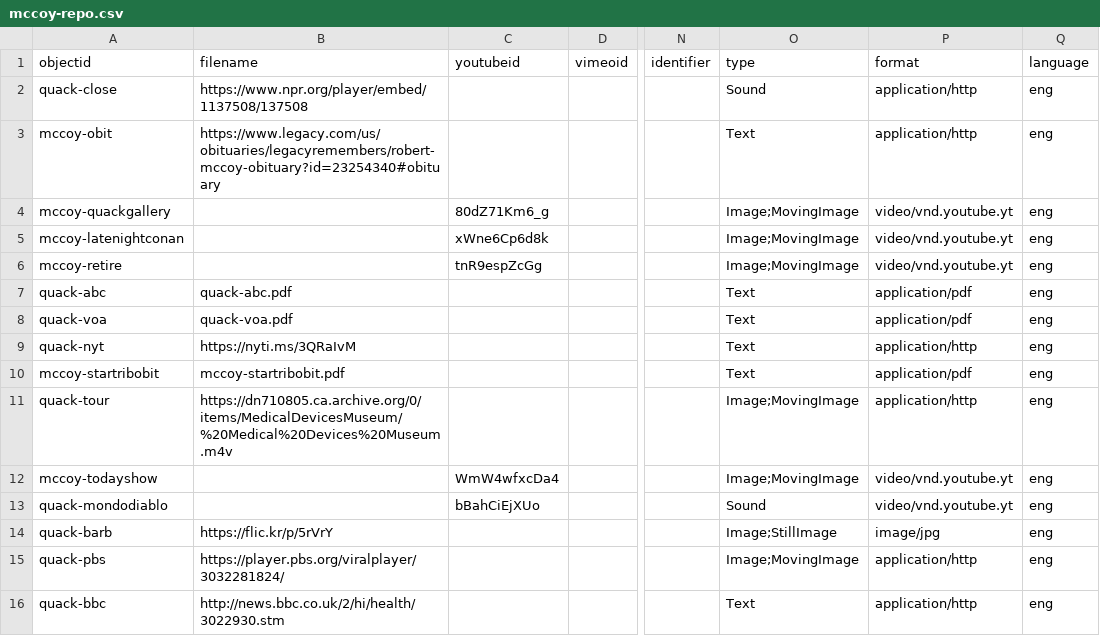
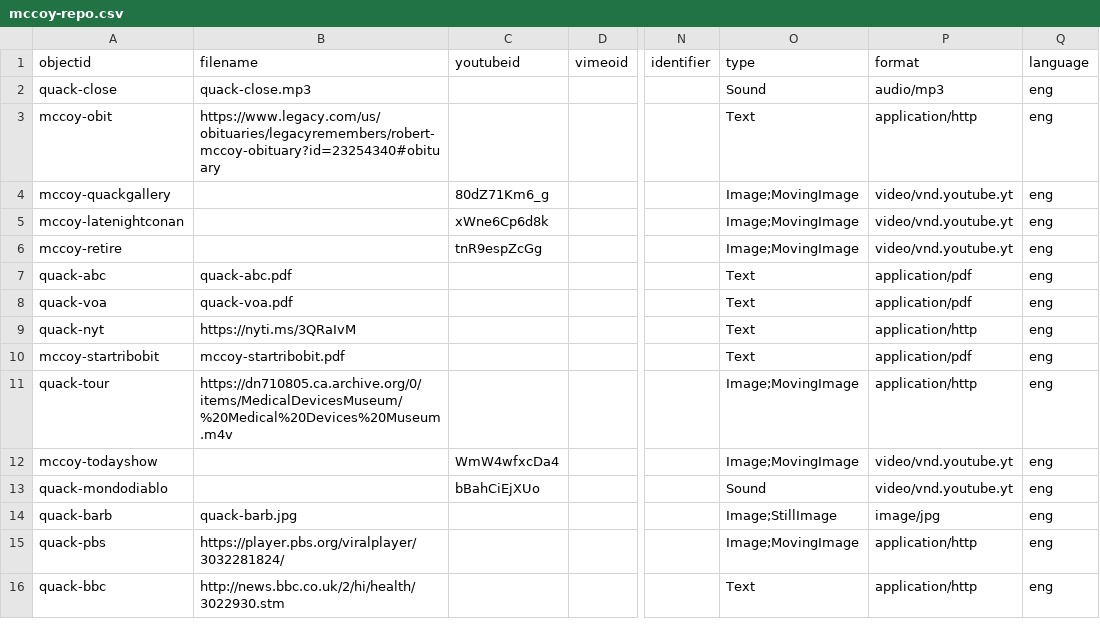
Before and after one commit to izalex03/bobmccoy, a CSV file: _data/mccoy-repo.csv, drawn as a sheet; only a part is shown, gaps mark what is left out; the diff names each change by its address in the sheet, - before the commit and + after, or states it on an @@ line.

Commit message:
Round 4

```diff
--- a/_data/mccoy-repo.csv
+++ b/_data/mccoy-repo.csv
-B2 (filename): https://www.npr.org/player/embed/1137508/137508
+B2 (filename): quack-close.mp3
-P2 (format): application/http
+P2 (format): audio/mp3
-B14 (filename): https://flic.kr/p/5rVrY
+B14 (filename): quack-barb.jpg
```
